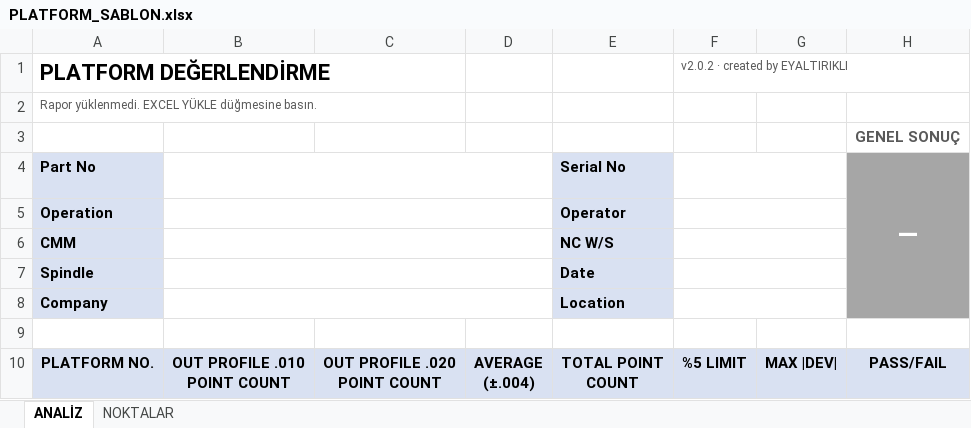
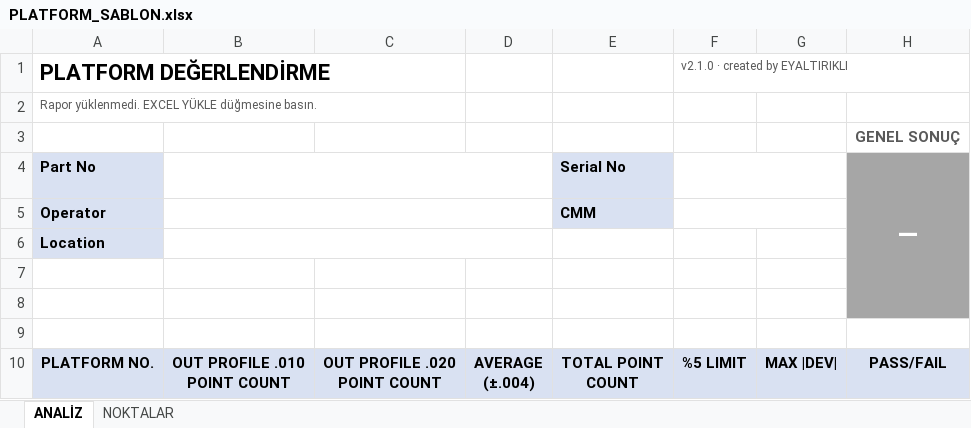
Before and after one commit to EfeYaltirikli/PLATFORM_DEGERLENDIRME_PUBLIC, an Excel workbook: PLATFORM_SABLON.xlsx, sheet ANALİZ, drawn as a sheet; values as stored, in another font and other column widths than the file's, no borders; removed rows and columns are numbered as before the commit, all else as after; the diff names each change by its address in the sheet, - before the commit and + after, or states it on an @@ line.

```diff
--- a/PLATFORM_SABLON.xlsx (sheet ANALİZ)
+++ b/PLATFORM_SABLON.xlsx (sheet ANALİZ)
-F1: v2.0.2 · created by EYALTIRIKLI
+F1: v2.1.0 · created by EYALTIRIKLI
-row 5: Operation |  |  |  | Operator
-row 6: CMM |  |  |  | NC W/S
+row 5: Operator |  |  |  | CMM
+row 6: Location
-row 7: Spindle |  |  |  | Date
+row 7: (empty)
-A7:A8 fill: #D9E1F2
+A7:A8 fill: none
-B7:D7 merged
-E7:E8 fill: #D9E1F2
+E7:E8 fill: none
-F7:G7 merged
-row 8: Company |  |  |  | Location
+row 8: (empty)
-B8:D8 merged
-F8:G8 merged
```
Also changed, not shown: PLATFORM_DEGERLENDIRME.xlsm, 4 other files.
